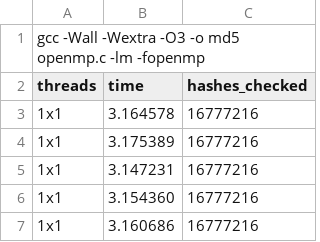
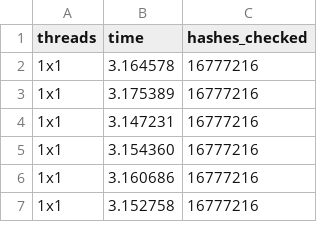
Before and after one commit to kukininj/prir_projekt, a CSV file: openmp.csv, drawn as a sheet; only a part is shown; the shorter side is filled out with more unchanged rows; the diff names each change by its address in the sheet, - before the commit and + after, or states it on an @@ line.

Commit message:
Update openmp.csv

```diff
--- a/openmp.csv
+++ b/openmp.csv
-row 1: gcc -Wall -Wextra -O3 -o md5 openmp.c -lm -fopenmp
```
